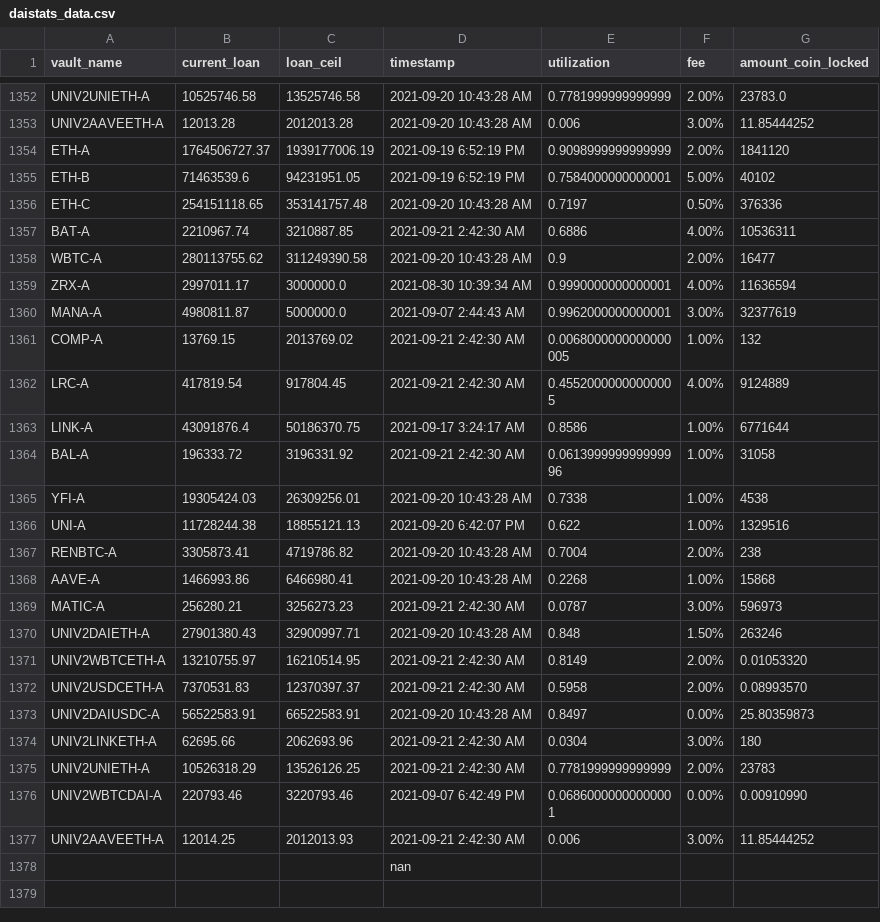
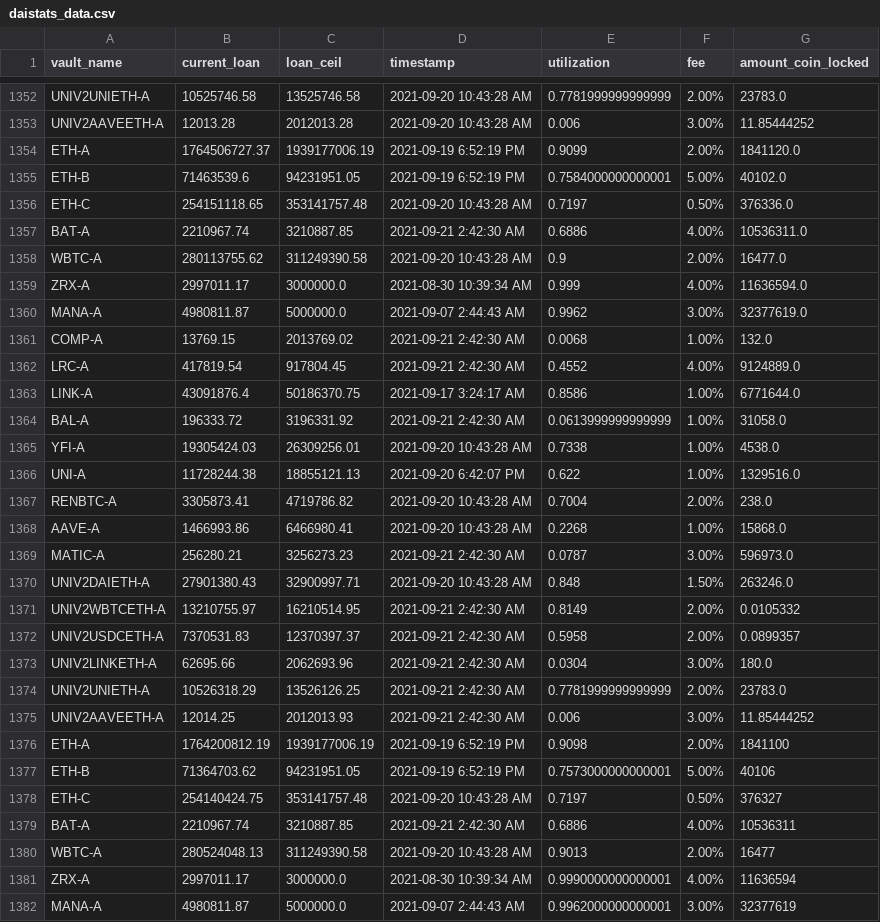
Before and after one commit to geniusnhu/daistats, a CSV file: daistats_data.csv, drawn as a sheet; only a part is shown, gaps mark what is left out; the shorter side is filled out with more unchanged rows.

Commit message:
Auto Server Commit 21.09.2021 12:34

```diff
--- a/daistats_data.csv
+++ b/daistats_data.csv
@@ -1353,7 +1353,29 @@ UNIV2UNIETH-A,10525746.58,13525746.58,2021-09-20 10:43:28 AM,0.7781999999999999,
 UNIV2AAVEETH-A,12013.28,2012013.28,2021-09-20 10:43:28 AM,0.006,3.00%,11.85444252
-ETH-A,1764506727.37,1939177006.19,2021-09-19 6:52:19 PM,0.9098999999999999,2.00%,1841120
-ETH-B,71463539.6,94231951.05,2021-09-19 6:52:19 PM,0.7584000000000001,5.00%,40102
-ETH-C,254151118.65,353141757.48,2021-09-20 10:43:28 AM,0.7197,0.50%,376336
+ETH-A,1764506727.37,1939177006.19,2021-09-19 6:52:19 PM,0.9099,2.00%,1841120.0
+ETH-B,71463539.6,94231951.05,2021-09-19 6:52:19 PM,0.7584000000000001,5.00%,40102.0
+ETH-C,254151118.65,353141757.48,2021-09-20 10:43:28 AM,0.7197,0.50%,376336.0
+BAT-A,2210967.74,3210887.85,2021-09-21 2:42:30 AM,0.6886,4.00%,10536311.0
+WBTC-A,280113755.62,311249390.58,2021-09-20 10:43:28 AM,0.9,2.00%,16477.0
+ZRX-A,2997011.17,3000000.0,2021-08-30 10:39:34 AM,0.999,4.00%,11636594.0
+MANA-A,4980811.87,5000000.0,2021-09-07 2:44:43 AM,0.9962,3.00%,32377619.0
+COMP-A,13769.15,2013769.02,2021-09-21 2:42:30 AM,0.0068,1.00%,132.0
+LRC-A,417819.54,917804.45,2021-09-21 2:42:30 AM,0.4552,4.00%,9124889.0
+LINK-A,43091876.4,50186370.75,2021-09-17 3:24:17 AM,0.8586,1.00%,6771644.0
+BAL-A,196333.72,3196331.92,2021-09-21 2:42:30 AM,0.0613999999999999,1.00%,31058.0
+YFI-A,19305424.03,26309256.01,2021-09-20 10:43:28 AM,0.7338,1.00%,4538.0
+UNI-A,11728244.38,18855121.13,2021-09-20 6:42:07 PM,0.622,1.00%,1329516.0
+RENBTC-A,3305873.41,4719786.82,2021-09-20 10:43:28 AM,0.7004,2.00%,238.0
+AAVE-A,1466993.86,6466980.41,2021-09-20 10:43:28 AM,0.2268,1.00%,15868.0
+MATIC-A,256280.21,3256273.23,2021-09-21 2:42:30 AM,0.0787,3.00%,596973.0
+UNIV2DAIETH-A,27901380.43,32900997.71,2021-09-20 10:43:28 AM,0.848,1.50%,263246.0
+UNIV2WBTCETH-A,13210755.97,16210514.95,2021-09-21 2:42:30 AM,0.8149,2.00%,0.0105332
+UNIV2USDCETH-A,7370531.83,12370397.37,2021-09-21 2:42:30 AM,0.5958,2.00%,0.0899357
+UNIV2LINKETH-A,62695.66,2062693.96,2021-09-21 2:42:30 AM,0.0304,3.00%,180.0
+UNIV2UNIETH-A,10526318.29,13526126.25,2021-09-21 2:42:30 AM,0.7781999999999999,2.00%,23783.0
+UNIV2AAVEETH-A,12014.25,2012013.93,2021-09-21 2:42:30 AM,0.006,3.00%,11.85444252
+ETH-A,1764200812.19,1939177006.19,2021-09-19 6:52:19 PM,0.9098,2.00%,1841100
+ETH-B,71364703.62,94231951.05,2021-09-19 6:52:19 PM,0.7573000000000001,5.00%,40106
+ETH-C,254140424.75,353141757.48,2021-09-20 10:43:28 AM,0.7197,0.50%,376327
 BAT-A,2210967.74,3210887.85,2021-09-21 2:42:30 AM,0.6886,4.00%,10536311
-WBTC-A,280113755.62,311249390.58,2021-09-20 10:43:28 AM,0.9,2.00%,16477
+WBTC-A,280524048.13,311249390.58,2021-09-20 10:43:28 AM,0.9013,2.00%,16477
 ZRX-A,2997011.17,3000000.0,2021-08-30 10:39:34 AM,0.9990000000000001,4.00%,11636594
```
